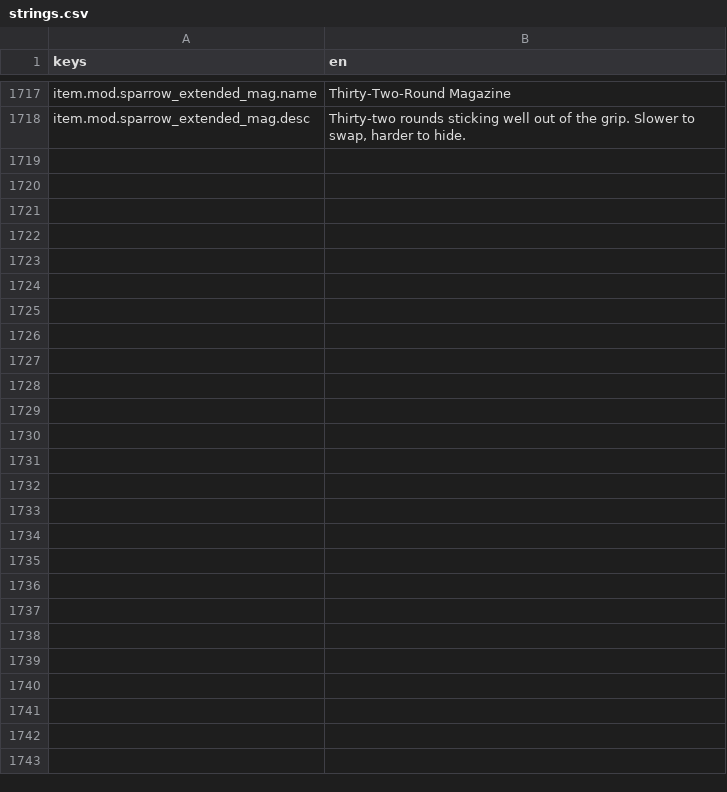
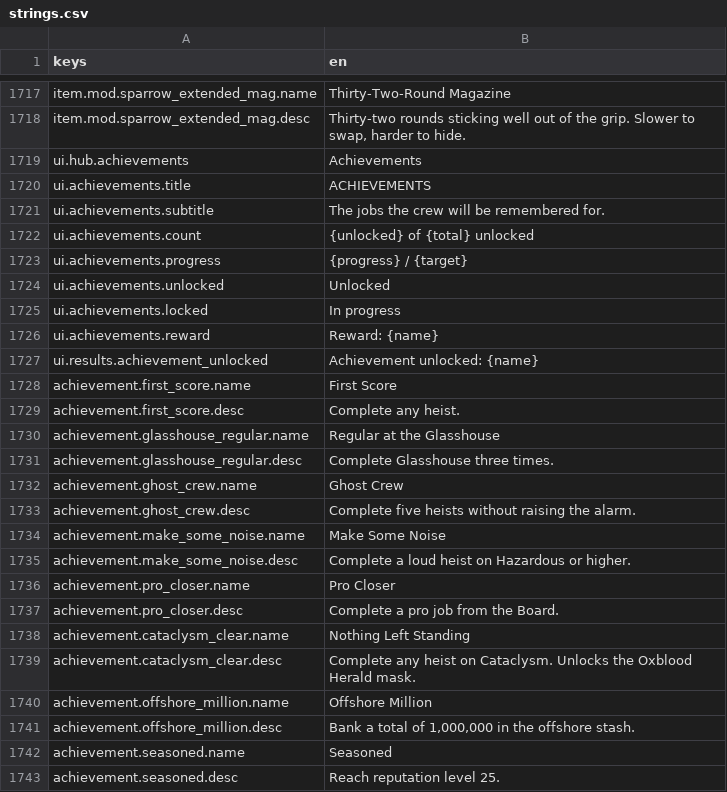
Before and after one commit to LeviticusFigglebottom/Claude-N-Capers, a CSV file: game/content/data/strings/strings.csv, drawn as a sheet; only a part is shown, gaps mark what is left out; the diff names each change by its address in the sheet, - before the commit and + after, or states it on an @@ line.

```diff
--- a/game/content/data/strings/strings.csv
+++ b/game/content/data/strings/strings.csv
+row 1719: ui.hub.achievements | Achievements
+row 1720: ui.achievements.title | ACHIEVEMENTS
+row 1721: ui.achievements.subtitle | The jobs the crew will be remembered for.
+row 1722: ui.achievements.count | {unlocked} of {total} unlocked
+row 1723: ui.achievements.progress | {progress} / {target}
+row 1724: ui.achievements.unlocked | Unlocked
+row 1725: ui.achievements.locked | In progress
+row 1726: ui.achievements.reward | Reward: {name}
+row 1727: ui.results.achievement_unlocked | Achievement unlocked: {name}
+row 1728: achievement.first_score.name | First Score
+row 1729: achievement.first_score.desc | Complete any heist.
+row 1730: achievement.glasshouse_regular.name | Regular at the Glasshouse
+row 1731: achievement.glasshouse_regular.desc | Complete Glasshouse three times.
+row 1732: achievement.ghost_crew.name | Ghost Crew
+row 1733: achievement.ghost_crew.desc | Complete five heists without raising the alarm.
+row 1734: achievement.make_some_noise.name | Make Some Noise
+row 1735: achievement.make_some_noise.desc | Complete a loud heist on Hazardous or higher.
+row 1736: achievement.pro_closer.name | Pro Closer
+row 1737: achievement.pro_closer.desc | Complete a pro job from the Board.
+row 1738: achievement.cataclysm_clear.name | Nothing Left Standing
+row 1739: achievement.cataclysm_clear.desc | Complete any heist on Cataclysm. Unlocks the Oxblood Herald mask.
+row 1740: achievement.offshore_million.name | Offshore Million
+row 1741: achievement.offshore_million.desc | Bank a total of 1,000,000 in the offshore stash.
+row 1742: achievement.seasoned.name | Seasoned
+row 1743: achievement.seasoned.desc | Reach reputation level 25.
```
Also changed, not shown: 23 other files.
